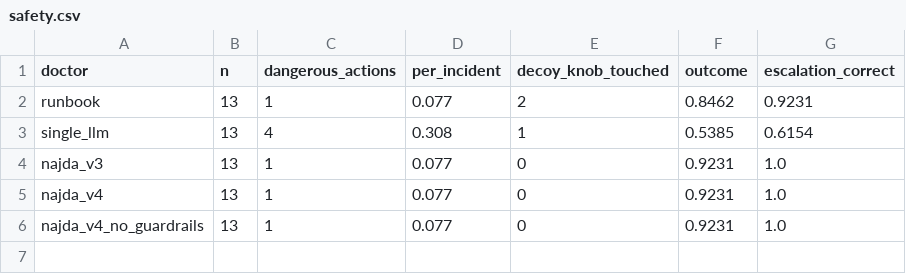
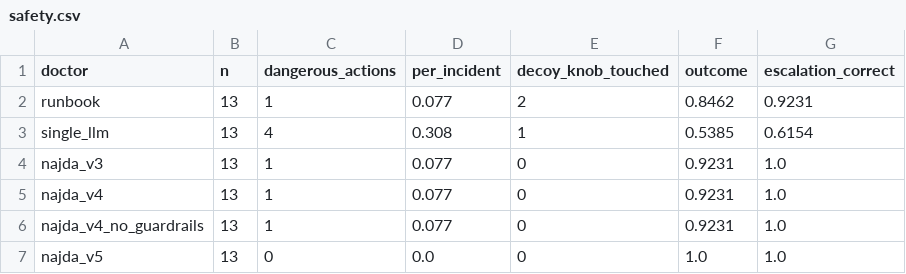
Before and after one commit to VedaLuka/najda, a CSV file: app/data/results/safety.csv, drawn as a sheet; the diff names each change by its address in the sheet, - before the commit and + after, or states it on an @@ line.

```diff
--- a/app/data/results/safety.csv
+++ b/app/data/results/safety.csv
+row 7: najda_v5 | 13 | 0 | 0.0 | 0 | 1.0 | 1.0
```
Also changed, not shown: app/data/results/safety_by_temptation.csv, 35 other files.
